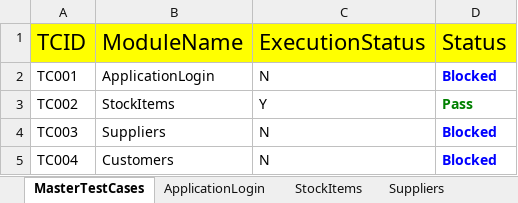
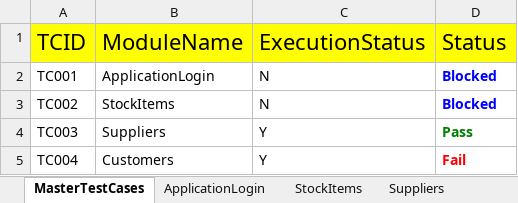
Before and after one commit to chandan0393/HybridERPStock, an Excel workbook: FileOutput/HybridResults.xlsx, sheet MasterTestCases, drawn as a sheet; values as stored, in another font and other column widths than the file's, no borders; the diff names each change by its address in the sheet, - before the commit and + after, or states it on an @@ line.

```diff
--- a/FileOutput/HybridResults.xlsx (sheet MasterTestCases)
+++ b/FileOutput/HybridResults.xlsx (sheet MasterTestCases)
-C3 (ExecutionStatus): Y
+C3 (ExecutionStatus): N
-D3 (Status): Pass
+D3 (Status): Blocked
-D3 text colour: #008000
+D3 text colour: #0000FF
-C4:C5 (ExecutionStatus): N
+C4:C5 (ExecutionStatus): Y
-D4 (Status): Blocked
+D4 (Status): Pass
-D4 text colour: #0000FF
+D4 text colour: #008000
-D5 (Status): Blocked
+D5 (Status): Fail
-D5 text colour: #0000FF
+D5 text colour: #FF0000
```
Also changed, not shown: sheet Customers, sheet Suppliers, sheet StockItems, FileInput/Controller.xlsx, 4 other files.
